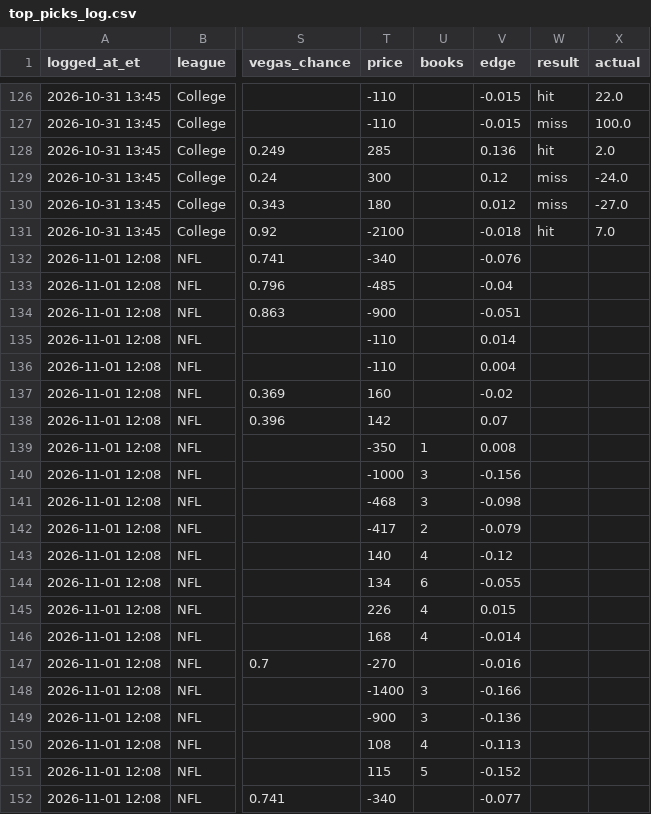
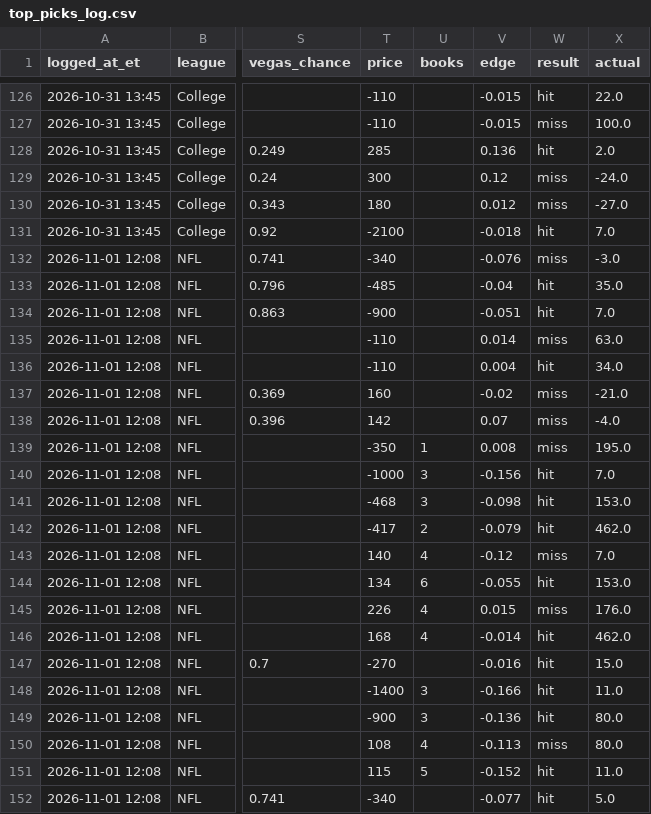
Before and after one commit to hazalnova/football-picks, a CSV file: data/top_picks_log.csv, drawn as a sheet; only a part is shown, gaps mark what is left out; the diff covers the shown part only; the diff names each change by its address in the sheet, - before the commit and + after, or states it on an @@ line.

```diff
--- a/data/top_picks_log.csv
+++ b/data/top_picks_log.csv
-W132 (result): (empty)
+W132 (result): miss
-X132 (actual): (empty)
+X132 (actual): -3.0
-W133:W134 (result): (empty)
+W133:W134 (result): hit
-X133 (actual): (empty)
+X133 (actual): 35.0
-X134 (actual): (empty)
+X134 (actual): 7.0
-W135 (result): (empty)
+W135 (result): miss
-X135 (actual): (empty)
+X135 (actual): 63.0
-W136 (result): (empty)
+W136 (result): hit
-X136 (actual): (empty)
+X136 (actual): 34.0
-W137:W139 (result): (empty)
+W137:W139 (result): miss
-X137 (actual): (empty)
+X137 (actual): -21.0
-X138 (actual): (empty)
+X138 (actual): -4.0
-X139 (actual): (empty)
+X139 (actual): 195.0
-W140:W142 (result): (empty)
+W140:W142 (result): hit
-X140 (actual): (empty)
+X140 (actual): 7.0
-X141 (actual): (empty)
+X141 (actual): 153.0
-X142 (actual): (empty)
+X142 (actual): 462.0
-W143 (result): (empty)
+W143 (result): miss
-X143 (actual): (empty)
+X143 (actual): 7.0
-W144 (result): (empty)
+W144 (result): hit
-X144 (actual): (empty)
+X144 (actual): 153.0
-W145 (result): (empty)
+W145 (result): miss
-X145 (actual): (empty)
+X145 (actual): 176.0
-W146:W149 (result): (empty)
+W146:W149 (result): hit
-X146 (actual): (empty)
+X146 (actual): 462.0
-X147 (actual): (empty)
+X147 (actual): 15.0
-X148 (actual): (empty)
+X148 (actual): 11.0
-X149:X150 (actual): (empty)
+X149:X150 (actual): 80.0
-W150 (result): (empty)
+W150 (result): miss
-W151:W152 (result): (empty)
+W151:W152 (result): hit
-X151 (actual): (empty)
+X151 (actual): 11.0
-X152 (actual): (empty)
+X152 (actual): 5.0
```
Also changed, not shown: 4 added rows and 40 edited cells elsewhere in this file, data/ncaa_game_reviews.csv, data/nfl_pick_log.csv, 7 other files.
